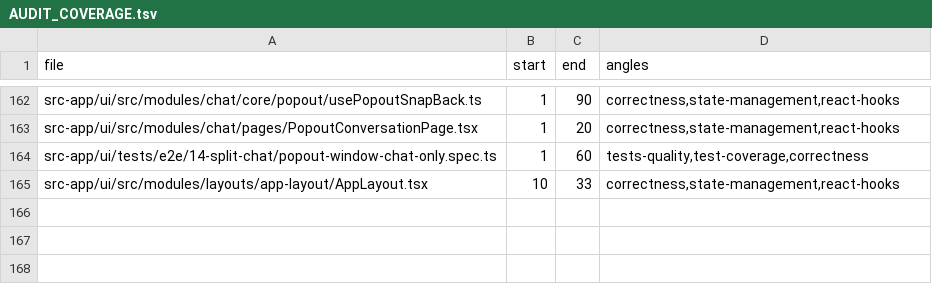
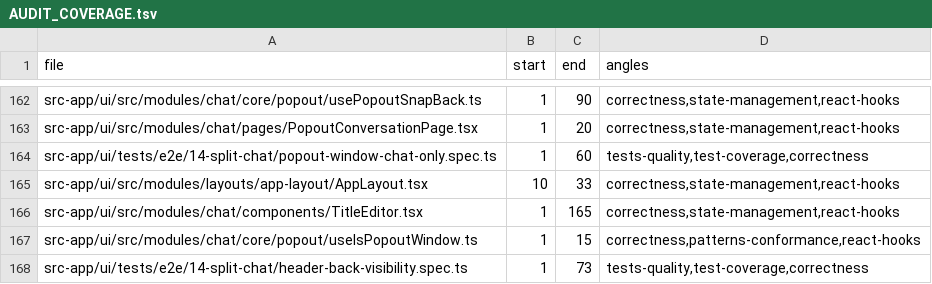
Before and after one commit to ziee-ai/ziee, a TSV file: .lifecycle/split-chat-multipane/AUDIT_COVERAGE.tsv, drawn as a sheet; only a part is shown, gaps mark what is left out.

Commit message:
split-chat round-7: AUDIT_COVERAGE rows + FIX_ROUND-16 (clean) + DRIFT-9

```diff
--- a/.lifecycle/split-chat-multipane/AUDIT_COVERAGE.tsv
+++ b/.lifecycle/split-chat-multipane/AUDIT_COVERAGE.tsv
@@ -165 +165,4 @@ src-app/ui/tests/e2e/14-split-chat/popout-window-chat-only.spec.ts	1	60	tests-qu
 src-app/ui/src/modules/layouts/app-layout/AppLayout.tsx	10	33	correctness,state-management,react-hooks
+src-app/ui/src/modules/chat/components/TitleEditor.tsx	1	165	correctness,state-management,react-hooks
+src-app/ui/src/modules/chat/core/popout/useIsPopoutWindow.ts	1	15	correctness,patterns-conformance,react-hooks
+src-app/ui/tests/e2e/14-split-chat/header-back-visibility.spec.ts	1	73	tests-quality,test-coverage,correctness
```
Also changed, not shown: 2 other files.
